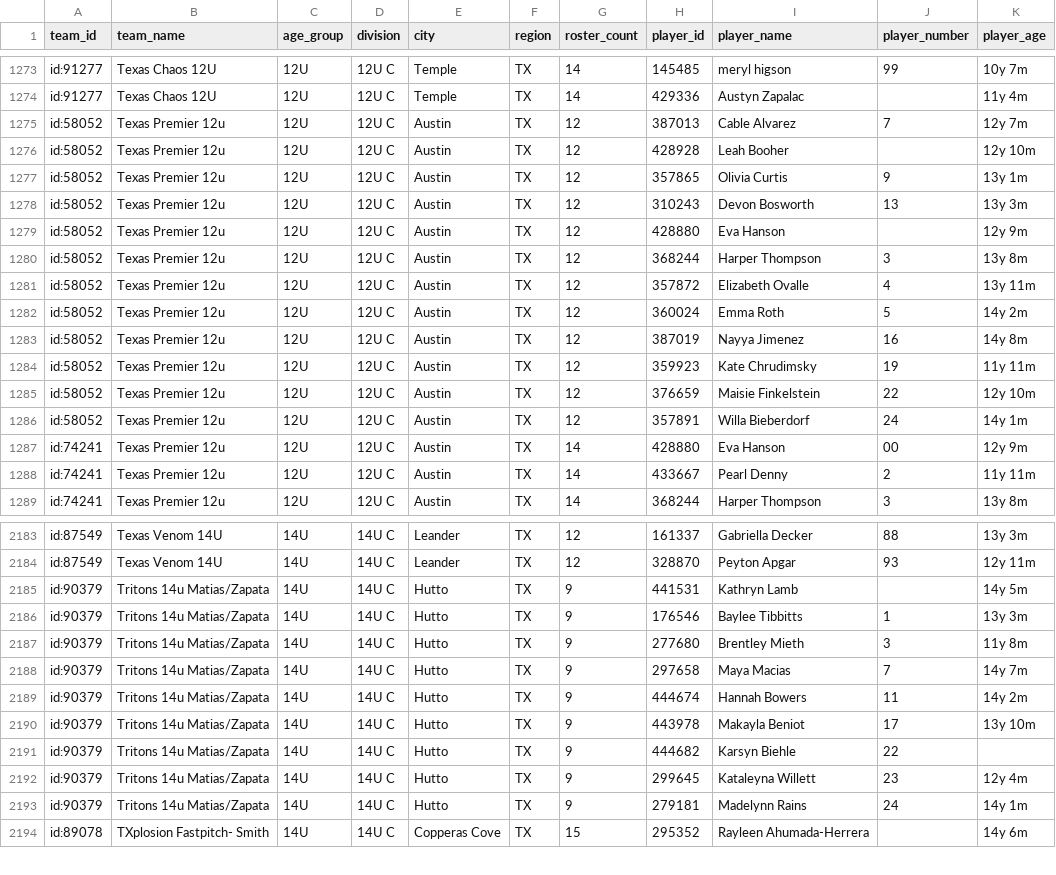
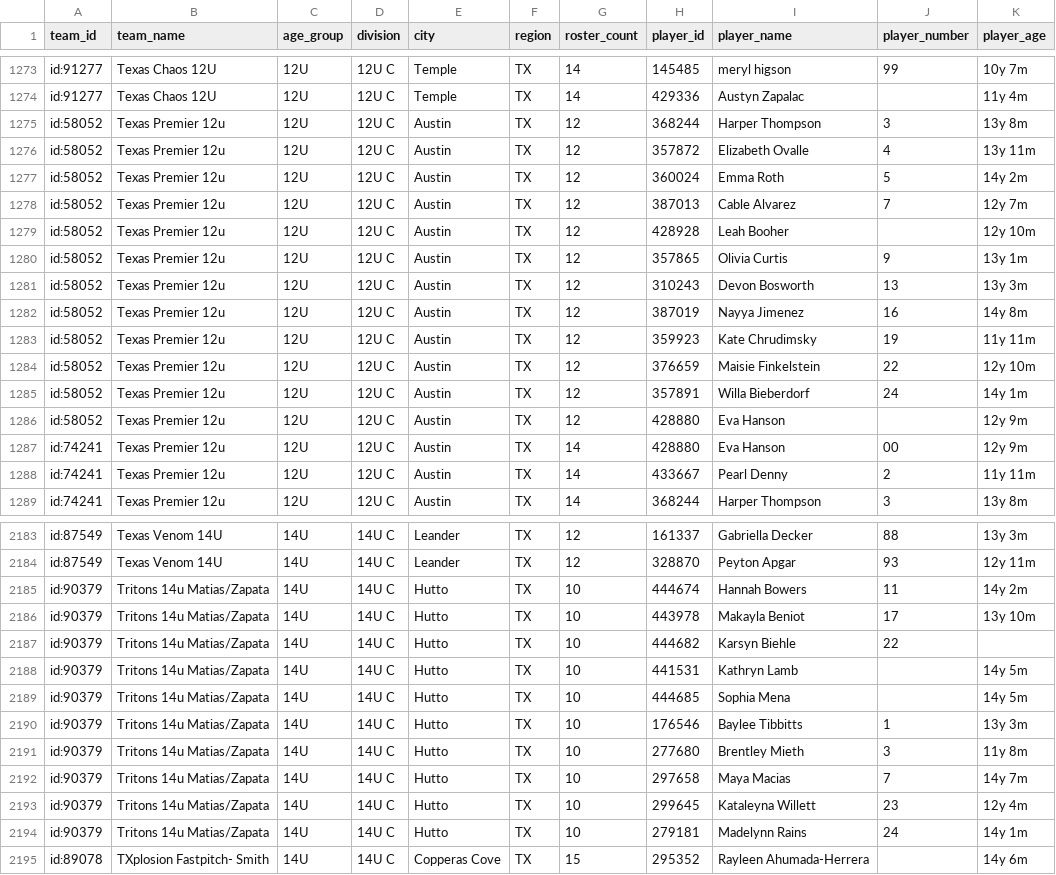
Before and after one commit to jeremiah9980/ncs-monitor, a CSV file: reports/team-list.csv, drawn as a sheet; only a part is shown, gaps mark what is left out; the diff covers the shown part only.

```diff
--- a/reports/team-list.csv
+++ b/reports/team-list.csv
@@ -1274,2 +1274,5 @@ id:91277,Texas Chaos 12U,12U,12U C,Temple,TX,14,145485,meryl higson,99,10y 7m
 id:91277,Texas Chaos 12U,12U,12U C,Temple,TX,14,429336,Austyn Zapalac,,11y 4m
+id:58052,Texas Premier 12u,12U,12U C,Austin,TX,12,368244,Harper Thompson,3,13y 8m
+id:58052,Texas Premier 12u,12U,12U C,Austin,TX,12,357872,Elizabeth Ovalle,4,13y 11m
+id:58052,Texas Premier 12u,12U,12U C,Austin,TX,12,360024,Emma Roth,5,14y 2m
 id:58052,Texas Premier 12u,12U,12U C,Austin,TX,12,387013,Cable Alvarez,7,12y 7m
@@ -1278,6 +1281,2 @@ id:58052,Texas Premier 12u,12U,12U C,Austin,TX,12,357865,Olivia Curtis,9,13y 1m
 id:58052,Texas Premier 12u,12U,12U C,Austin,TX,12,310243,Devon Bosworth,13,13y 3m
-id:58052,Texas Premier 12u,12U,12U C,Austin,TX,12,428880,Eva Hanson,,12y 9m
-id:58052,Texas Premier 12u,12U,12U C,Austin,TX,12,368244,Harper Thompson,3,13y 8m
-id:58052,Texas Premier 12u,12U,12U C,Austin,TX,12,357872,Elizabeth Ovalle,4,13y 11m
-id:58052,Texas Premier 12u,12U,12U C,Austin,TX,12,360024,Emma Roth,5,14y 2m
 id:58052,Texas Premier 12u,12U,12U C,Austin,TX,12,387019,Nayya Jimenez,16,14y 8m
@@ -1286,2 +1285,3 @@ id:58052,Texas Premier 12u,12U,12U C,Austin,TX,12,376659,Maisie Finkelstein,22,1
 id:58052,Texas Premier 12u,12U,12U C,Austin,TX,12,357891,Willa Bieberdorf,24,14y 1m
+id:58052,Texas Premier 12u,12U,12U C,Austin,TX,12,428880,Eva Hanson,,12y 9m
 id:74241,Texas Premier 12u,12U,12U C,Austin,TX,14,428880,Eva Hanson,00,12y 9m
@@ -2184,11 +2184,12 @@ id:87549,Texas Venom 14U,14U,14U C,Leander,TX,12,161337,Gabriella Decker,88,13y
 id:87549,Texas Venom 14U,14U,14U C,Leander,TX,12,328870,Peyton Apgar,93,12y 11m
-id:90379,Tritons 14u Matias/Zapata,14U,14U C,Hutto,TX,9,441531,Kathryn Lamb,,14y 5m
-id:90379,Tritons 14u Matias/Zapata,14U,14U C,Hutto,TX,9,176546,Baylee Tibbitts,1,13y 3m
-id:90379,Tritons 14u Matias/Zapata,14U,14U C,Hutto,TX,9,277680,Brentley Mieth,3,11y 8m
-id:90379,Tritons 14u Matias/Zapata,14U,14U C,Hutto,TX,9,297658,Maya Macias,7,14y 7m
-id:90379,Tritons 14u Matias/Zapata,14U,14U C,Hutto,TX,9,444674,Hannah Bowers,11,14y 2m
-id:90379,Tritons 14u Matias/Zapata,14U,14U C,Hutto,TX,9,443978,Makayla Beniot,17,13y 10m
-id:90379,Tritons 14u Matias/Zapata,14U,14U C,Hutto,TX,9,444682,Karsyn Biehle,22,
-id:90379,Tritons 14u Matias/Zapata,14U,14U C,Hutto,TX,9,299645,Kataleyna Willett,23,12y 4m
-id:90379,Tritons 14u Matias/Zapata,14U,14U C,Hutto,TX,9,279181,Madelynn Rains,24,14y 1m
+id:90379,Tritons 14u Matias/Zapata,14U,14U C,Hutto,TX,10,444674,Hannah Bowers,11,14y 2m
+id:90379,Tritons 14u Matias/Zapata,14U,14U C,Hutto,TX,10,443978,Makayla Beniot,17,13y 10m
+id:90379,Tritons 14u Matias/Zapata,14U,14U C,Hutto,TX,10,444682,Karsyn Biehle,22,
+id:90379,Tritons 14u Matias/Zapata,14U,14U C,Hutto,TX,10,441531,Kathryn Lamb,,14y 5m
+id:90379,Tritons 14u Matias/Zapata,14U,14U C,Hutto,TX,10,444685,Sophia Mena,,14y 5m
+id:90379,Tritons 14u Matias/Zapata,14U,14U C,Hutto,TX,10,176546,Baylee Tibbitts,1,13y 3m
+id:90379,Tritons 14u Matias/Zapata,14U,14U C,Hutto,TX,10,277680,Brentley Mieth,3,11y 8m
+id:90379,Tritons 14u Matias/Zapata,14U,14U C,Hutto,TX,10,297658,Maya Macias,7,14y 7m
+id:90379,Tritons 14u Matias/Zapata,14U,14U C,Hutto,TX,10,299645,Kataleyna Willett,23,12y 4m
+id:90379,Tritons 14u Matias/Zapata,14U,14U C,Hutto,TX,10,279181,Madelynn Rains,24,14y 1m
 id:89078,TXplosion Fastpitch- Smith,14U,14U C,Copperas Cove,TX,15,295352,Rayleen Ahumada-Herrera,,14y 6m
```
Also changed, not shown: 12 moved rows elsewhere in this file, reports/changelog.csv, 4 other files.
